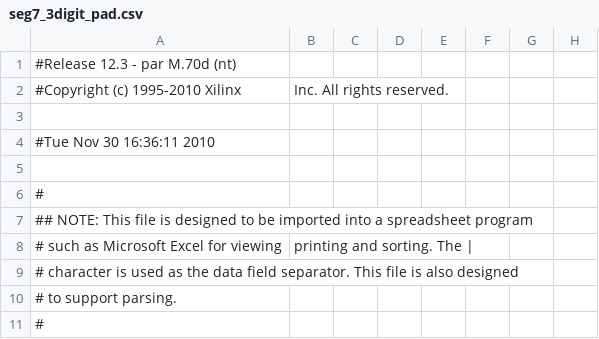
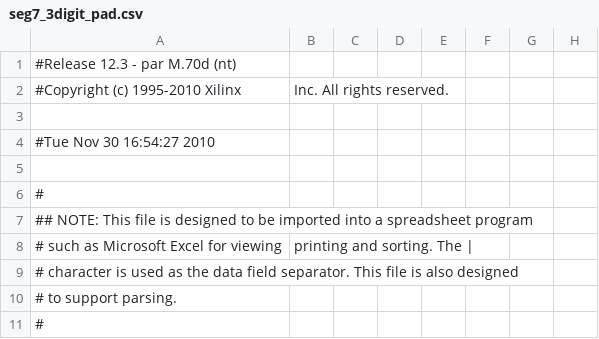
Before and after one commit to Chongsawad/VHDLcourse, a CSV file: lab05/seg7_3digit_pad.csv, drawn as a sheet; only a part is shown; the diff names each change by its address in the sheet, - before the commit and + after, or states it on an @@ line.

```diff
--- a/lab05/seg7_3digit_pad.csv
+++ b/lab05/seg7_3digit_pad.csv
-A4: #Tue Nov 30 16:36:11 2010
+A4: #Tue Nov 30 16:54:27 2010
```
Also changed, not shown: 43 other files.
